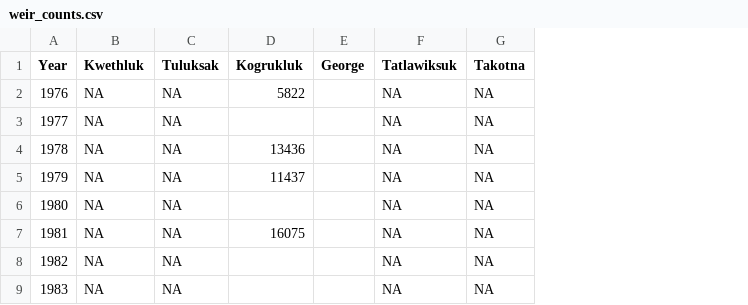
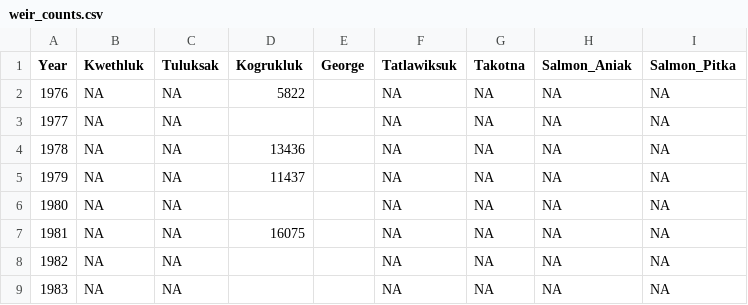
Before and after one commit to bstaton1/esc-qual-ms-analysis, a CSV file: 1-data-prep/a-age-data/1-esc/inputs/weir_counts.csv, drawn as a sheet; only a part is shown; the diff names each change by its address in the sheet, - before the commit and + after, or states it on an @@ line.

Commit message:
Add raw data for Salmon river projects
Both the Salmon Aniak and Salmon Pitka Fork

```diff
--- a/1-data-prep/a-age-data/1-esc/inputs/weir_counts.csv
+++ b/1-data-prep/a-age-data/1-esc/inputs/weir_counts.csv
+column H (Salmon_Aniak), rows 2-9: all NA
+column I (Salmon_Pitka), rows 2-9: all NA
```
Also changed, not shown: 4 other files.
